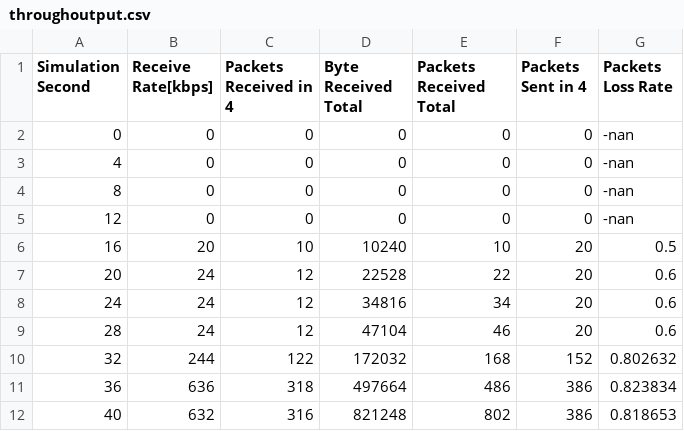
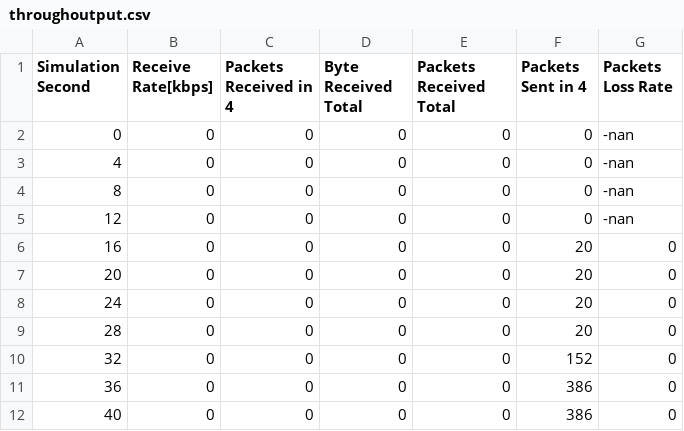
Before and after one commit to Naibaowjk/NS3-MultiagentRL, a CSV file: sa_jiakang/static_full/receiver/throughoutput.csv, drawn as a sheet; only a part is shown; the diff covers the shown part only.

```diff
--- a/sa_jiakang/static_full/receiver/throughoutput.csv
+++ b/sa_jiakang/static_full/receiver/throughoutput.csv
@@ -5,8 +5,8 @@ Simulation Second,Receive Rate[kbps],Packets Received in 4,Byte Received Total,P
 12,0,0,0,0,0,-nan
-16,20,10,10240,10,20,0.5
-20,24,12,22528,22,20,0.6
-24,24,12,34816,34,20,0.6
-28,24,12,47104,46,20,0.6
-32,244,122,172032,168,152,0.802632
-36,636,318,497664,486,386,0.823834
-40,632,316,821248,802,386,0.818653
+16,0,0,0,0,20,0
+20,0,0,0,0,20,0
+24,0,0,0,0,20,0
+28,0,0,0,0,20,0
+32,0,0,0,0,152,0
+36,0,0,0,0,386,0
+40,0,0,0,0,386,0
```
Also changed, not shown: 70 edited cells elsewhere in this file, 24 other files.
